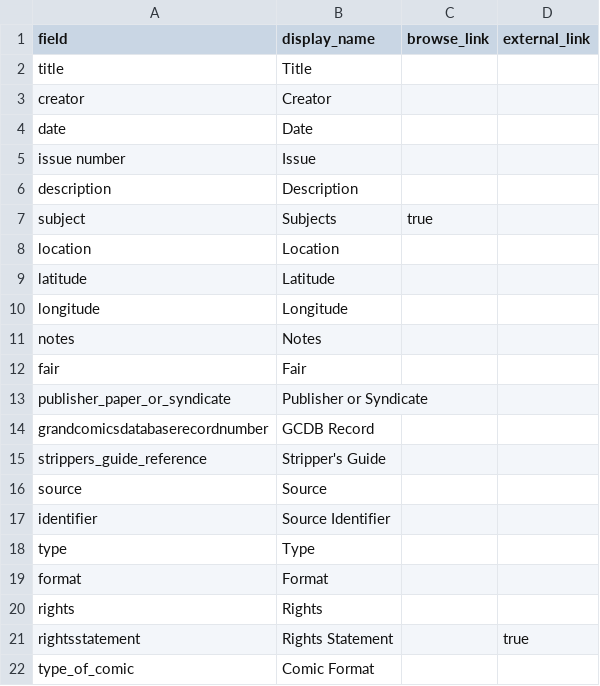
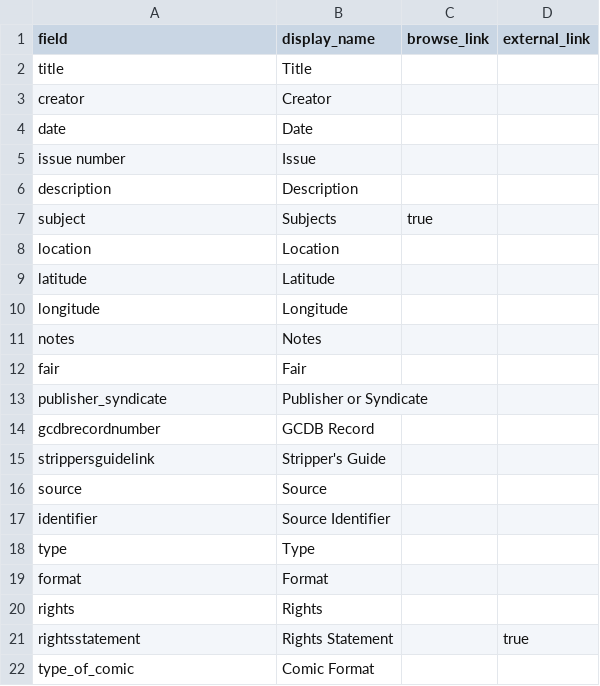
Before and after one commit to kjspies/worldsfaircomics, a CSV file: _data/config-metadata.csv, drawn as a sheet.

Commit message:
Update config-metadata.csv

```diff
--- a/_data/config-metadata.csv
+++ b/_data/config-metadata.csv
@@ -12,5 +12,5 @@ notes,Notes
 fair, Fair,
-publisher_paper_or_syndicate,Publisher or Syndicate,
-grandcomicsdatabaserecordnumber,GCDB Record,
-strippers_guide_reference,Stripper's Guide
+publisher_syndicate,Publisher or Syndicate,
+gcdbrecordnumber,GCDB Record,
+strippersguidelink,Stripper's Guide
 source,Source
```
